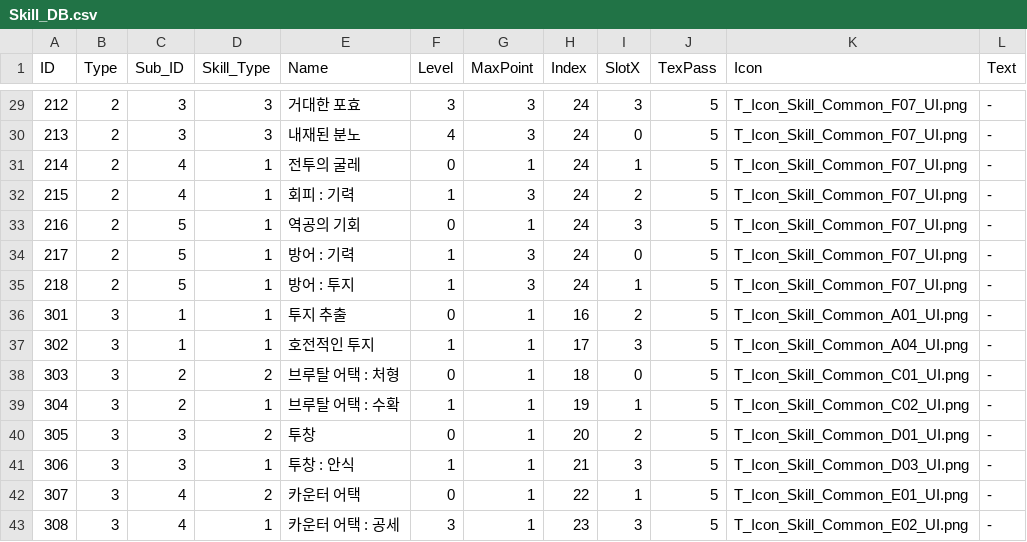
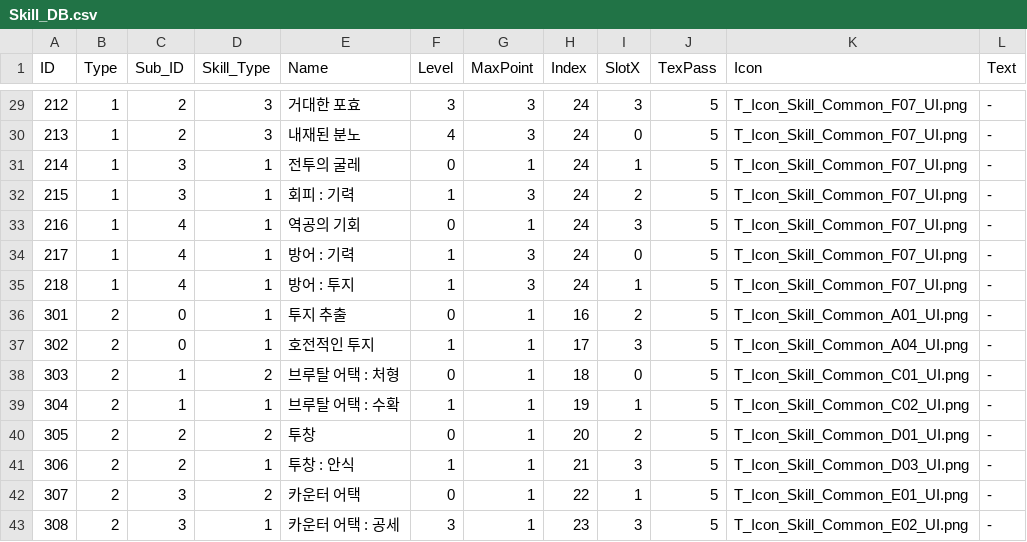
Before and after one commit to yejiv/Khazan, a CSV file: Client/Bin/Data/DB/Skill_DB.csv, drawn as a sheet; only a part is shown, gaps mark what is left out; the diff covers the shown part only.

```diff
--- a/Client/Bin/Data/DB/Skill_DB.csv
+++ b/Client/Bin/Data/DB/Skill_DB.csv
@@ -29,15 +29,15 @@ ID,Type,Sub_ID,Skill_Type,Name,Level,MaxPoint,Index,SlotX,TexPass,Icon,Text
-212,2,3,3,거대한 포효,3,3,24,3,5,T_Icon_Skill_Common_F07_UI.png,-
-213,2,3,3,내재된 분노,4,3,24,0,5,T_Icon_Skill_Common_F07_UI.png,-
-214,2,4,1,전투의 굴레,0,1,24,1,5,T_Icon_Skill_Common_F07_UI.png,-
-215,2,4,1,회피 : 기력,1,3,24,2,5,T_Icon_Skill_Common_F07_UI.png,-
-216,2,5,1,역공의 기회,0,1,24,3,5,T_Icon_Skill_Common_F07_UI.png,-
-217,2,5,1,방어 : 기력,1,3,24,0,5,T_Icon_Skill_Common_F07_UI.png,-
-218,2,5,1,방어 : 투지,1,3,24,1,5,T_Icon_Skill_Common_F07_UI.png,-
-301,3,1,1,투지 추출 ,0,1,16,2,5,T_Icon_Skill_Common_A01_UI.png,-
-302,3,1,1,호전적인 투지 ,1,1,17,3,5,T_Icon_Skill_Common_A04_UI.png,-
-303,3,2,2,브루탈 어택 : 처형,0,1,18,0,5,T_Icon_Skill_Common_C01_UI.png,-
-304,3,2,1,브루탈 어택 : 수확 ,1,1,19,1,5,T_Icon_Skill_Common_C02_UI.png,-
-305,3,3,2,투창,0,1,20,2,5,T_Icon_Skill_Common_D01_UI.png,-
-306,3,3,1,투창 : 안식,1,1,21,3,5,T_Icon_Skill_Common_D03_UI.png,-
-307,3,4,2,카운터 어택,0,1,22,1,5,T_Icon_Skill_Common_E01_UI.png,-
-308,3,4,1,카운터 어택 : 공세,3,1,23,3,5,T_Icon_Skill_Common_E02_UI.png,-
+212,1,2,3,거대한 포효,3,3,24,3,5,T_Icon_Skill_Common_F07_UI.png,-
+213,1,2,3,내재된 분노,4,3,24,0,5,T_Icon_Skill_Common_F07_UI.png,-
+214,1,3,1,전투의 굴레,0,1,24,1,5,T_Icon_Skill_Common_F07_UI.png,-
+215,1,3,1,회피 : 기력,1,3,24,2,5,T_Icon_Skill_Common_F07_UI.png,-
+216,1,4,1,역공의 기회,0,1,24,3,5,T_Icon_Skill_Common_F07_UI.png,-
+217,1,4,1,방어 : 기력,1,3,24,0,5,T_Icon_Skill_Common_F07_UI.png,-
+218,1,4,1,방어 : 투지,1,3,24,1,5,T_Icon_Skill_Common_F07_UI.png,-
+301,2,0,1,투지 추출 ,0,1,16,2,5,T_Icon_Skill_Common_A01_UI.png,-
+302,2,0,1,호전적인 투지 ,1,1,17,3,5,T_Icon_Skill_Common_A04_UI.png,-
+303,2,1,2,브루탈 어택 : 처형,0,1,18,0,5,T_Icon_Skill_Common_C01_UI.png,-
+304,2,1,1,브루탈 어택 : 수확 ,1,1,19,1,5,T_Icon_Skill_Common_C02_UI.png,-
+305,2,2,2,투창,0,1,20,2,5,T_Icon_Skill_Common_D01_UI.png,-
+306,2,2,1,투창 : 안식,1,1,21,3,5,T_Icon_Skill_Common_D03_UI.png,-
+307,2,3,2,카운터 어택,0,1,22,1,5,T_Icon_Skill_Common_E01_UI.png,-
+308,2,3,1,카운터 어택 : 공세,3,1,23,3,5,T_Icon_Skill_Common_E02_UI.png,-
```
Also changed, not shown: 54 edited cells elsewhere in this file, 38 other files.
